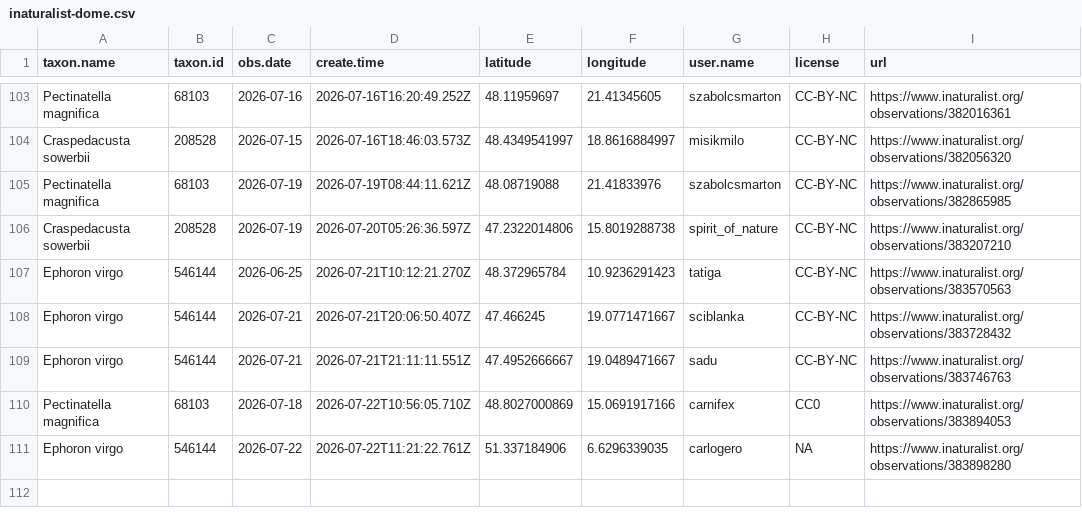
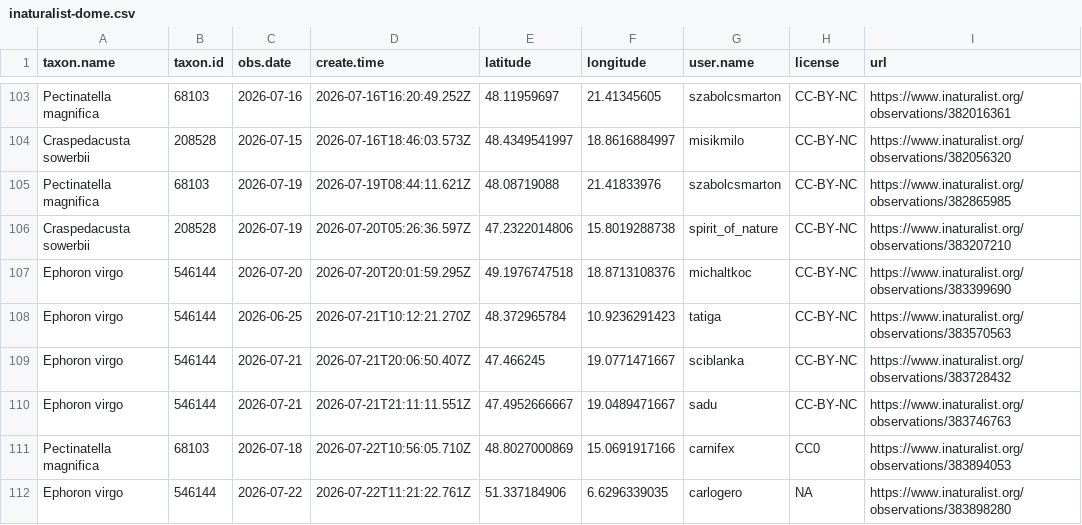
Before and after one commit to adam-egri/dome, a CSV file: inaturalist-dome.csv, drawn as a sheet; only a part is shown, gaps mark what is left out.

Commit message:
scheduled commit

```diff
--- a/inaturalist-dome.csv
+++ b/inaturalist-dome.csv
@@ -106,2 +106,3 @@ Pectinatella magnifica,68103,2026-07-19,2026-07-19T08:44:11.621Z,48.08719088,21.
 Craspedacusta sowerbii,208528,2026-07-19,2026-07-20T05:26:36.597Z,47.2322014806,15.8019288738,spirit_of_nature,CC-BY-NC,https://www.inaturalist.org/observations/383207210
+Ephoron virgo,546144,2026-07-20,2026-07-20T20:01:59.295Z,49.1976747518,18.8713108376,michaltkoc,CC-BY-NC,https://www.inaturalist.org/observations/383399690
 Ephoron virgo,546144,2026-06-25,2026-07-21T10:12:21.270Z,48.372965784,10.9236291423,tatiga,CC-BY-NC,https://www.inaturalist.org/observations/383570563
```
